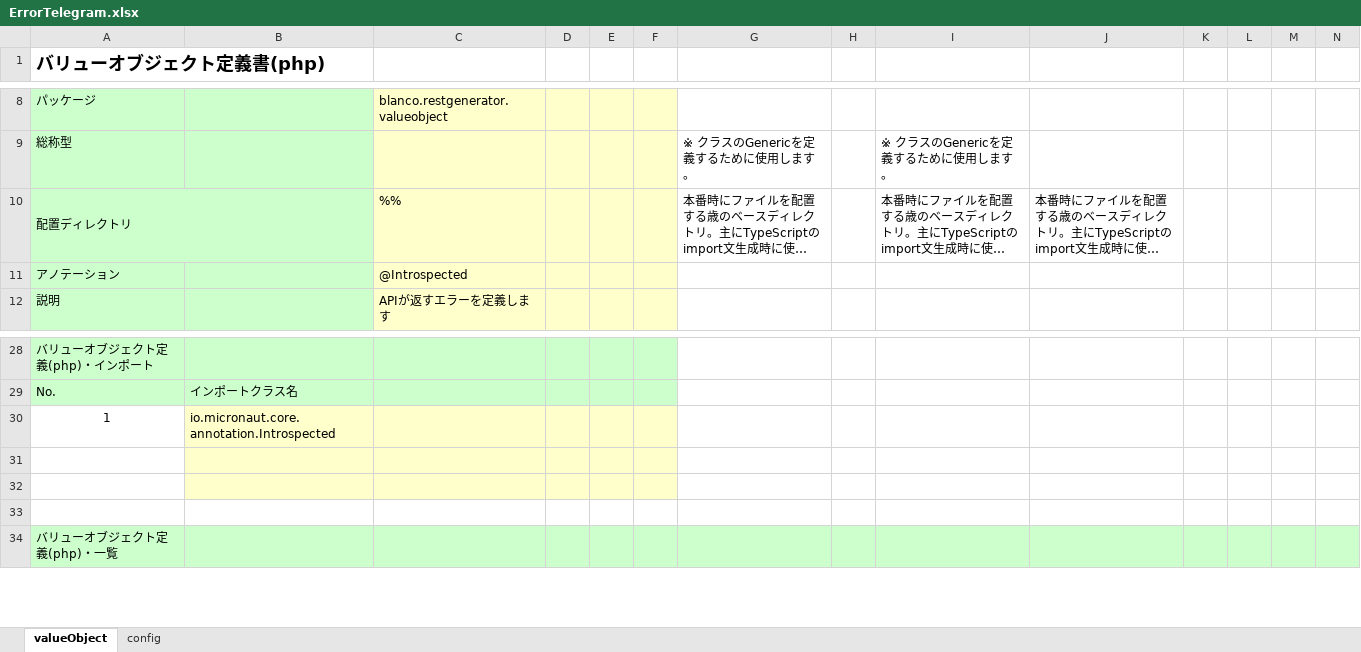
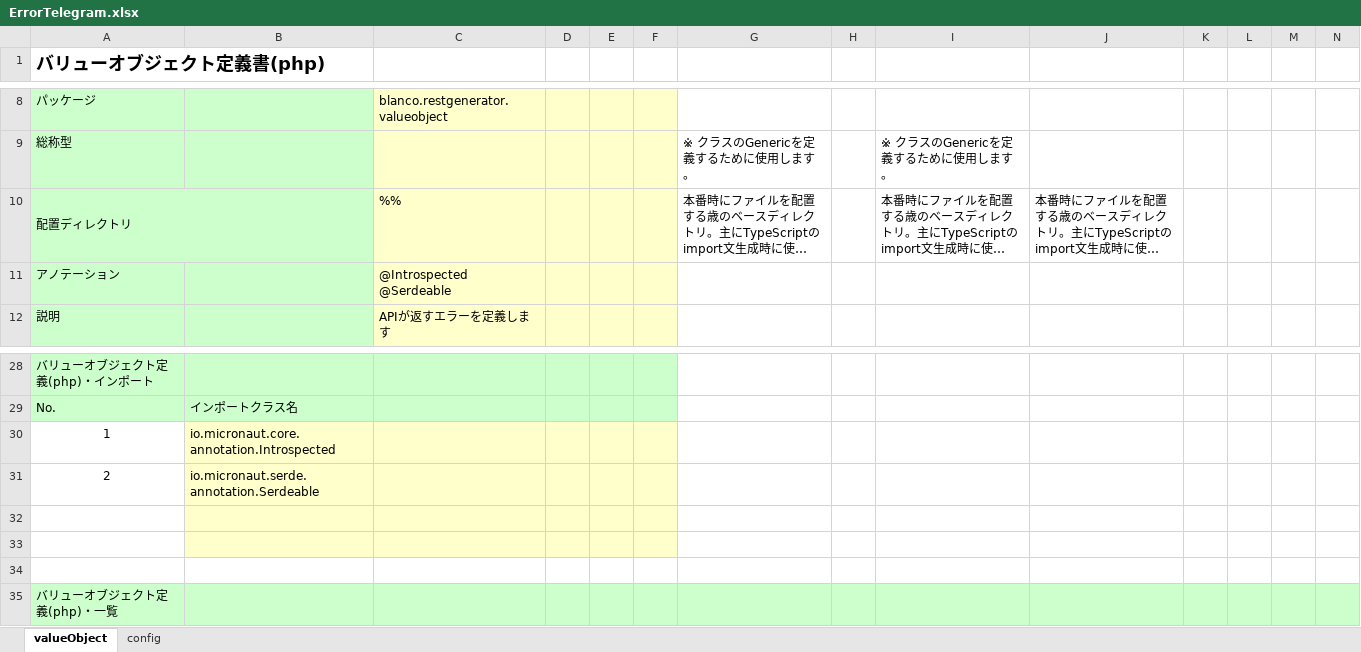
Before and after one commit to uedaueo/dapanda-api-core, an Excel workbook: blanco-meta/telegrams/ErrorTelegram.xlsx, sheet valueObject, drawn as a sheet; only a part is shown, gaps mark what is left out; long unchanged cells end in …; values as stored, in another font and other column widths than the file's, no borders; rows hold the shown columns only; ↵ is a line break in a cell; the diff names each change by its address in the sheet, - before the commit and + after, or states it on an @@ line.

Commit message:
* Dependencies for jackson related modules are defined as "api" for transit or prpagate depencendies to each project. * Add micronaut-serde-jackson for serialize/deserialize telegrams.

```diff
--- a/blanco-meta/telegrams/ErrorTelegram.xlsx (sheet valueObject)
+++ b/blanco-meta/telegrams/ErrorTelegram.xlsx (sheet valueObject)
-C11: @Introspected
+C11: @Introspected ↵ @Serdeable
+row 31: 2 | io.micronaut.serde.annotation.Serdeable
```
Also changed, not shown: 2 other files.
